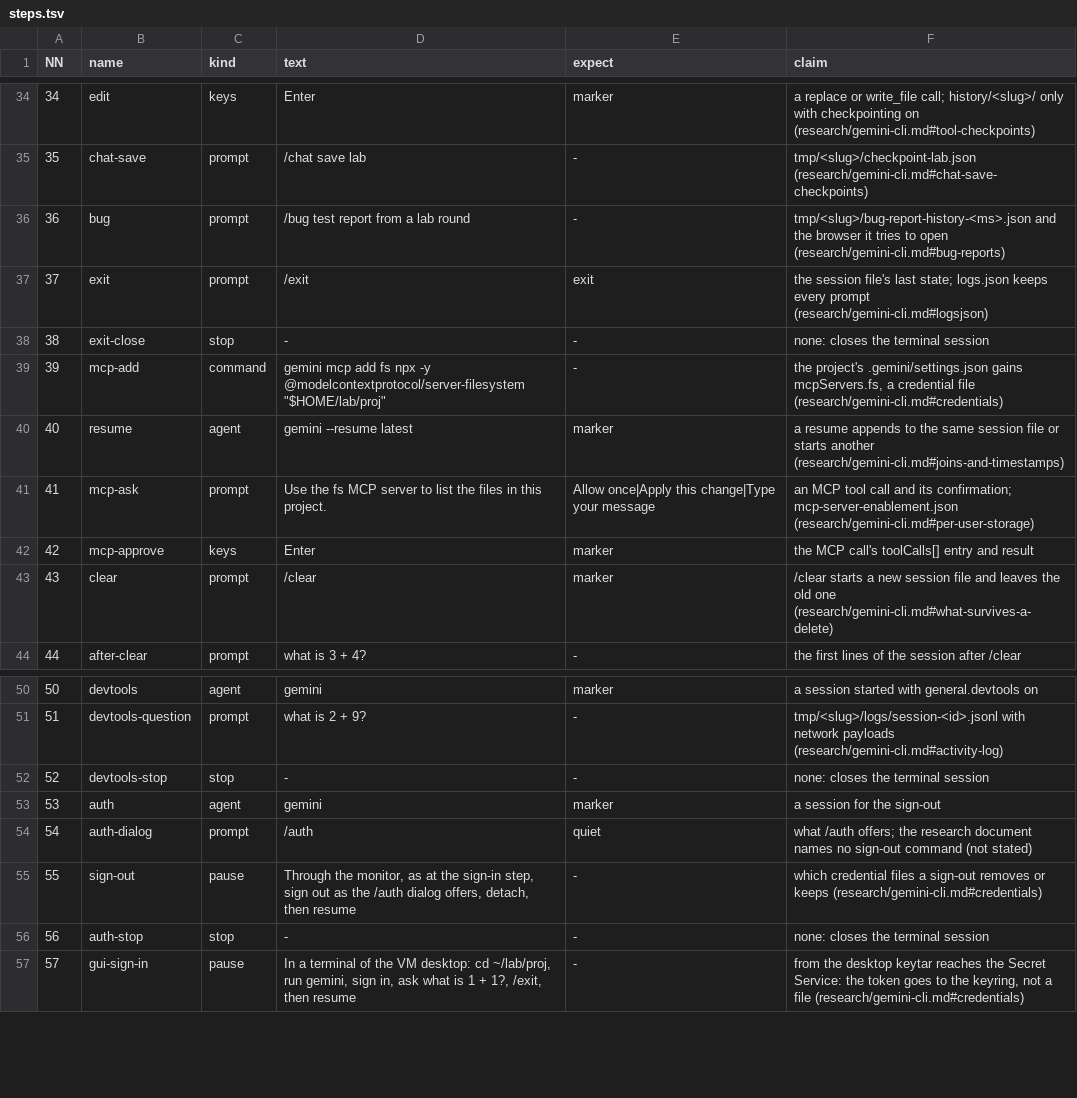
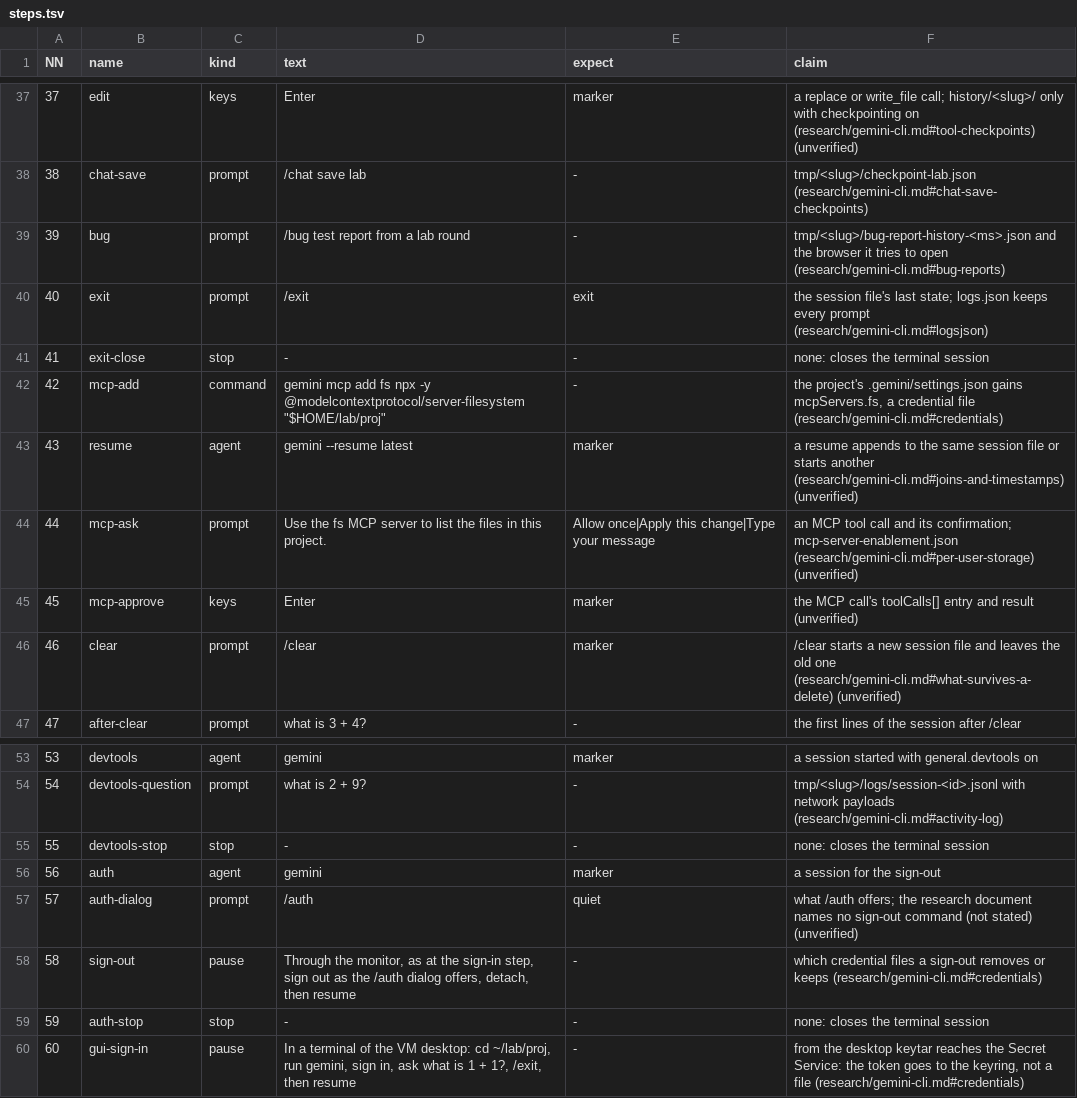
Before and after one commit to seanthegeek/doubleagent, a TSV file: lab/round/agents/gemini-cli/steps.tsv, drawn as a sheet; only a part is shown, gaps mark what is left out; addresses are those after the commit; the diff covers the shown part only; the diff names each change by its address in the sheet, - before the commit and + after, or states it on an @@ line.

```diff
--- a/lab/round/agents/gemini-cli/steps.tsv
+++ b/lab/round/agents/gemini-cli/steps.tsv
@@ column A (NN) renumbered from row 30 down @@
-F37 (claim): …on (research/gemini-cli.md#tool-checkpoints)
+F37 (claim): …on (research/gemini-cli.md#tool-checkpoints) (unverified)
-F43 (claim): …another (research/gemini-cli.md#joins-and-timestamps)
+F43 (claim): …another (research/gemini-cli.md#joins-and-timestamps) (unverified)
-F44 (claim): …mcp-server-enablement.json (research/gemini-cli.md#per-user-storage)
+F44 (claim): …mcp-server-enablement.json (research/gemini-cli.md#per-user-storage) (unverified)
-F45 (claim): …and result
+F45 (claim): …and result (unverified)
-F46 (claim): …one (research/gemini-cli.md#what-survives-a-delete)
+F46 (claim): …one (research/gemini-cli.md#what-survives-a-delete) (unverified)
-F57 (claim): …(not stated)
+F57 (claim): …(not stated) (unverified)
```
Also changed, not shown: 3 added rows and 16 edited cells elsewhere in this file, lab/round/agents/pi/steps.tsv, lab/round/agents/qwen-code/steps.tsv, 8 other files.
